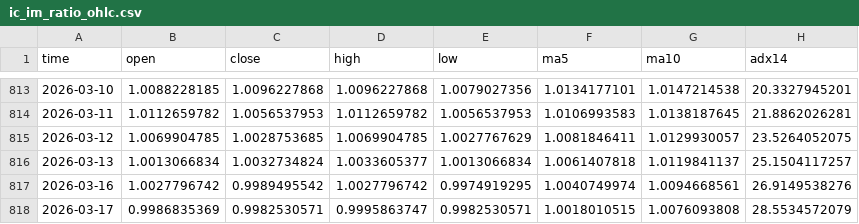
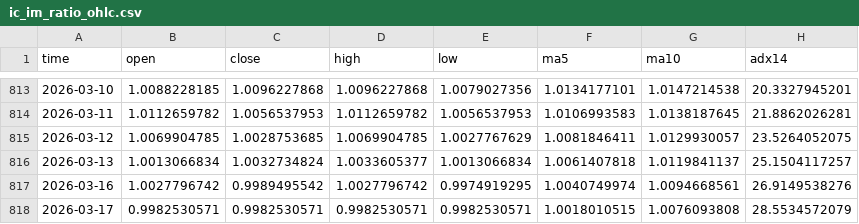
Before and after one commit to AZREALSS/ICIM, a CSV file: ic_im_ratio_ohlc.csv, drawn as a sheet; only a part is shown, gaps mark what is left out.

```diff
--- a/ic_im_ratio_ohlc.csv
+++ b/ic_im_ratio_ohlc.csv
@@ -817,2 +817,2 @@ time,open,close,high,low,ma5,ma10,adx14
 2026-03-16,1.0027796742,0.9989495542,1.0027796742,0.9974919295,1.0040749974,1.0094668561,26.9149538276
-2026-03-17,0.9986835369,0.9982530571,0.9995863747,0.9982530571,1.0018010515,1.0076093808,28.5534572079
+2026-03-17,0.9982530571,0.9982530571,0.9982530571,0.9982530571,1.0018010515,1.0076093808,28.5534572079
```
Also changed, not shown: IC500.csv, IM1000.csv, 1 other file.
